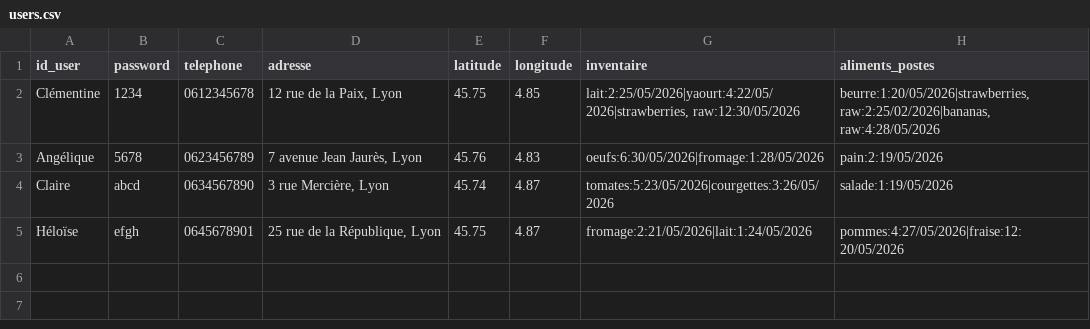
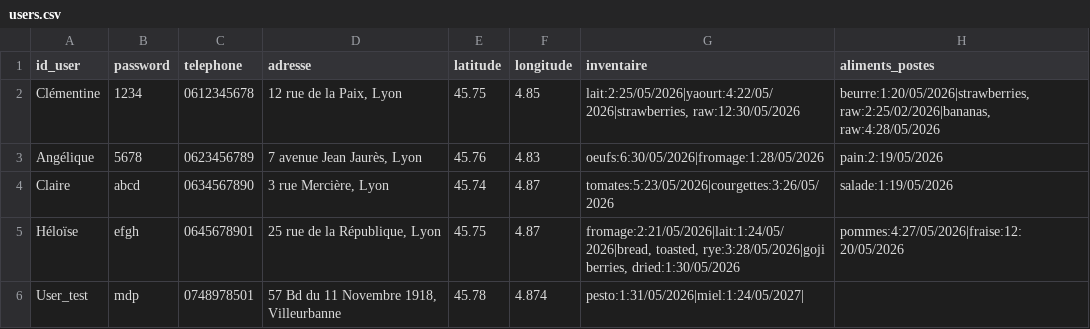
Before and after one commit to clemghsn/FOODTROC, a CSV file: users.csv, drawn as a sheet.

Commit message:
ajout user_test

```diff
--- a/users.csv
+++ b/users.csv
@@ -4,2 +4,3 @@ Angélique,5678,0623456789,"7 avenue Jean Jaurès, Lyon",45.76,4.83,oeufs:6:30/0
 Claire,abcd,0634567890,"3 rue Mercière, Lyon",45.74,4.87,tomates:5:23/05/2026|courgettes:3:26/05/2026,salade:1:19/05/2026
-Héloïse,efgh,0645678901,"25 rue de la République, Lyon",45.75,4.87,fromage:2:21/05/2026|lait:1:24/05/2026,pommes:4:27/05/2026|fraise:12: 20/05/2026
+Héloïse,efgh,0645678901,"25 rue de la République, Lyon",45.75,4.87,"fromage:2:21/05/2026|lait:1:24/05/2026|bread, toasted, rye:3:28/05/2026|goji berries, dried:1:30/05/2026",pommes:4:27/05/2026|fraise:12: 20/05/2026
+User_test,mdp,0748978501,"57 Bd du 11 Novembre 1918, Villeurbanne",45.78,4.874,"pesto:1:31/05/2026|miel:1:24/05/2027|",
```
Also changed, not shown: 2 other files.
